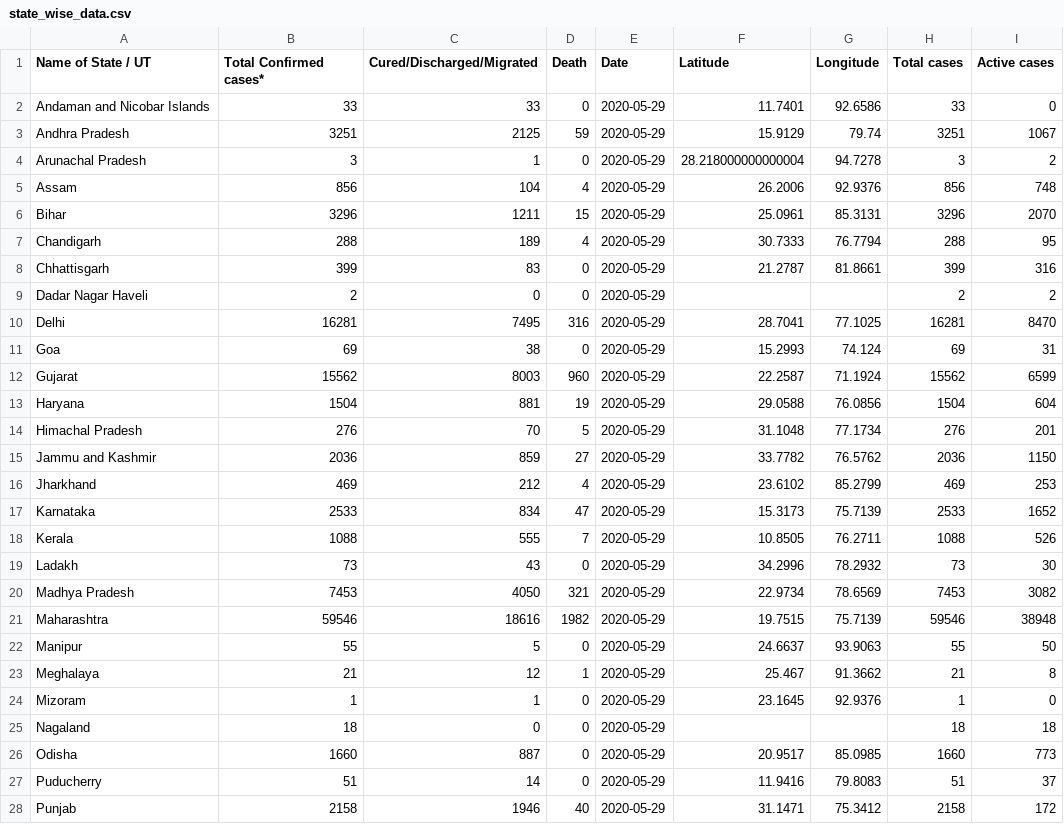
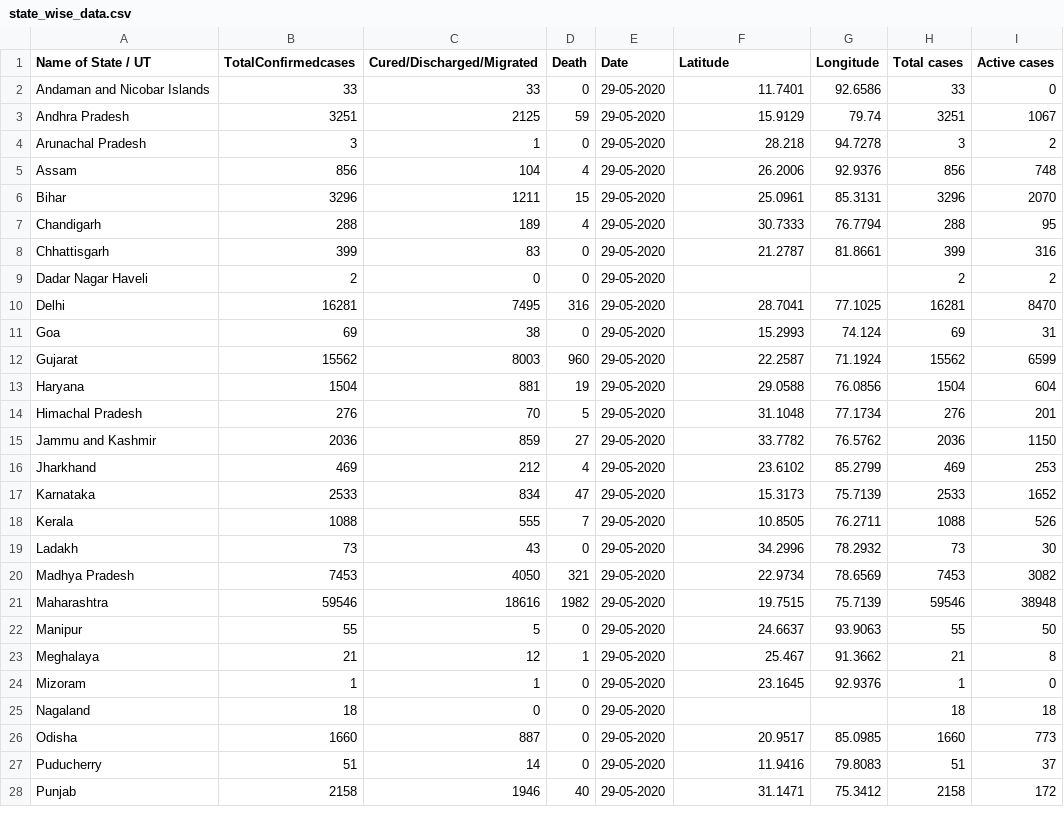
Before and after one commit to AdithiyaG/Sample_CSV, a CSV file: state_wise_data.csv, drawn as a sheet; only a part is shown; the diff covers the shown part only.

Commit message:
Changed

```diff
--- a/state_wise_data.csv
+++ b/state_wise_data.csv
@@ -1,28 +1,28 @@
-Name of State / UT,Total Confirmed cases* ,Cured/Discharged/Migrated,Death,Date,Latitude,Longitude,Total cases,Active cases
-Andaman and Nicobar Islands,33,33,0,2020-05-29,11.7401,92.6586,33,0
-Andhra Pradesh,3251,2125,59,2020-05-29,15.9129,79.74,3251,1067
-Arunachal Pradesh,3,1,0,2020-05-29,28.218000000000004,94.7278,3,2
-Assam,856,104,4,2020-05-29,26.2006,92.9376,856,748
-Bihar,3296,1211,15,2020-05-29,25.0961,85.3131,3296,2070
-Chandigarh,288,189,4,2020-05-29,30.7333,76.7794,288,95
-Chhattisgarh,399,83,0,2020-05-29,21.2787,81.8661,399,316
-Dadar Nagar Haveli,2,0,0,2020-05-29,,,2,2
-Delhi,16281,7495,316,2020-05-29,28.7041,77.1025,16281,8470
-Goa,69,38,0,2020-05-29,15.2993,74.124,69,31
-Gujarat,15562,8003,960,2020-05-29,22.2587,71.1924,15562,6599
-Haryana,1504,881,19,2020-05-29,29.0588,76.0856,1504,604
-Himachal Pradesh,276,70,5,2020-05-29,31.1048,77.1734,276,201
-Jammu and Kashmir,2036,859,27,2020-05-29,33.7782,76.5762,2036,1150
-Jharkhand,469,212,4,2020-05-29,23.6102,85.2799,469,253
-Karnataka,2533,834,47,2020-05-29,15.3173,75.7139,2533,1652
-Kerala,1088,555,7,2020-05-29,10.8505,76.2711,1088,526
-Ladakh,73,43,0,2020-05-29,34.2996,78.2932,73,30
-Madhya Pradesh,7453,4050,321,2020-05-29,22.9734,78.6569,7453,3082
-Maharashtra,59546,18616,1982,2020-05-29,19.7515,75.7139,59546,38948
-Manipur,55,5,0,2020-05-29,24.6637,93.9063,55,50
-Meghalaya,21,12,1,2020-05-29,25.467,91.3662,21,8
-Mizoram,1,1,0,2020-05-29,23.1645,92.9376,1,0
-Nagaland,18,0,0,2020-05-29,,,18,18
-Odisha,1660,887,0,2020-05-29,20.9517,85.0985,1660,773
-Puducherry,51,14,0,2020-05-29,11.9416,79.8083,51,37
-Punjab,2158,1946,40,2020-05-29,31.1471,75.3412,2158,172
+Name of State / UT,TotalConfirmedcases,Cured/Discharged/Migrated,Death,Date,Latitude,Longitude,Total cases,Active cases
+Andaman and Nicobar Islands,33,33,0,29-05-2020,11.7401,92.6586,33,0
+Andhra Pradesh,3251,2125,59,29-05-2020,15.9129,79.74,3251,1067
+Arunachal Pradesh,3,1,0,29-05-2020,28.218,94.7278,3,2
+Assam,856,104,4,29-05-2020,26.2006,92.9376,856,748
+Bihar,3296,1211,15,29-05-2020,25.0961,85.3131,3296,2070
+Chandigarh,288,189,4,29-05-2020,30.7333,76.7794,288,95
+Chhattisgarh,399,83,0,29-05-2020,21.2787,81.8661,399,316
+Dadar Nagar Haveli,2,0,0,29-05-2020,,,2,2
+Delhi,16281,7495,316,29-05-2020,28.7041,77.1025,16281,8470
+Goa,69,38,0,29-05-2020,15.2993,74.124,69,31
+Gujarat,15562,8003,960,29-05-2020,22.2587,71.1924,15562,6599
+Haryana,1504,881,19,29-05-2020,29.0588,76.0856,1504,604
+Himachal Pradesh,276,70,5,29-05-2020,31.1048,77.1734,276,201
+Jammu and Kashmir,2036,859,27,29-05-2020,33.7782,76.5762,2036,1150
+Jharkhand,469,212,4,29-05-2020,23.6102,85.2799,469,253
+Karnataka,2533,834,47,29-05-2020,15.3173,75.7139,2533,1652
+Kerala,1088,555,7,29-05-2020,10.8505,76.2711,1088,526
+Ladakh,73,43,0,29-05-2020,34.2996,78.2932,73,30
+Madhya Pradesh,7453,4050,321,29-05-2020,22.9734,78.6569,7453,3082
+Maharashtra,59546,18616,1982,29-05-2020,19.7515,75.7139,59546,38948
+Manipur,55,5,0,29-05-2020,24.6637,93.9063,55,50
+Meghalaya,21,12,1,29-05-2020,25.467,91.3662,21,8
+Mizoram,1,1,0,29-05-2020,23.1645,92.9376,1,0
+Nagaland,18,0,0,29-05-2020,,,18,18
+Odisha,1660,887,0,29-05-2020,20.9517,85.0985,1660,773
+Puducherry,51,14,0,29-05-2020,11.9416,79.8083,51,37
+Punjab,2158,1946,40,29-05-2020,31.1471,75.3412,2158,172
```
Also changed, not shown: 8 edited cells elsewhere in this file.
